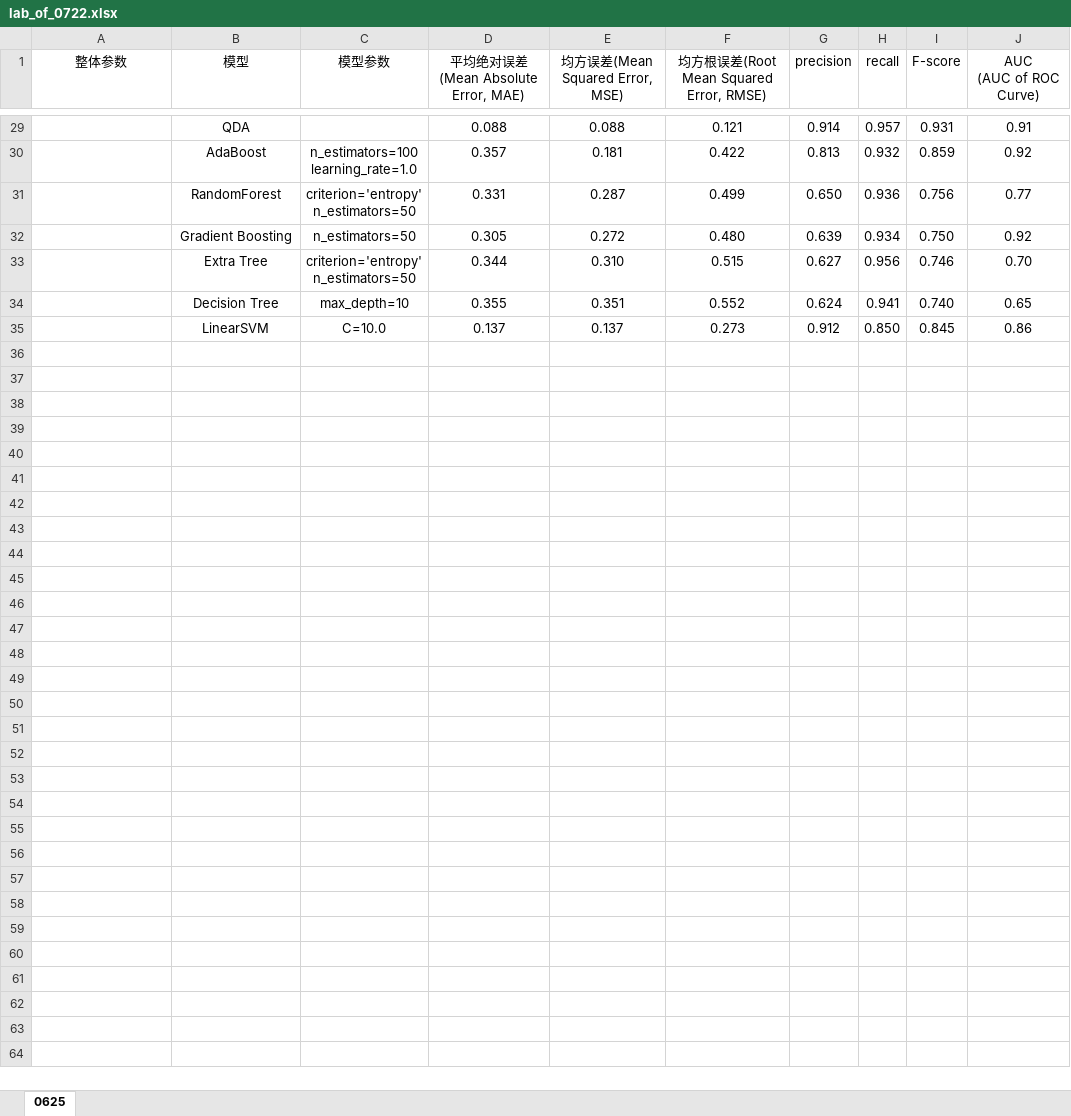
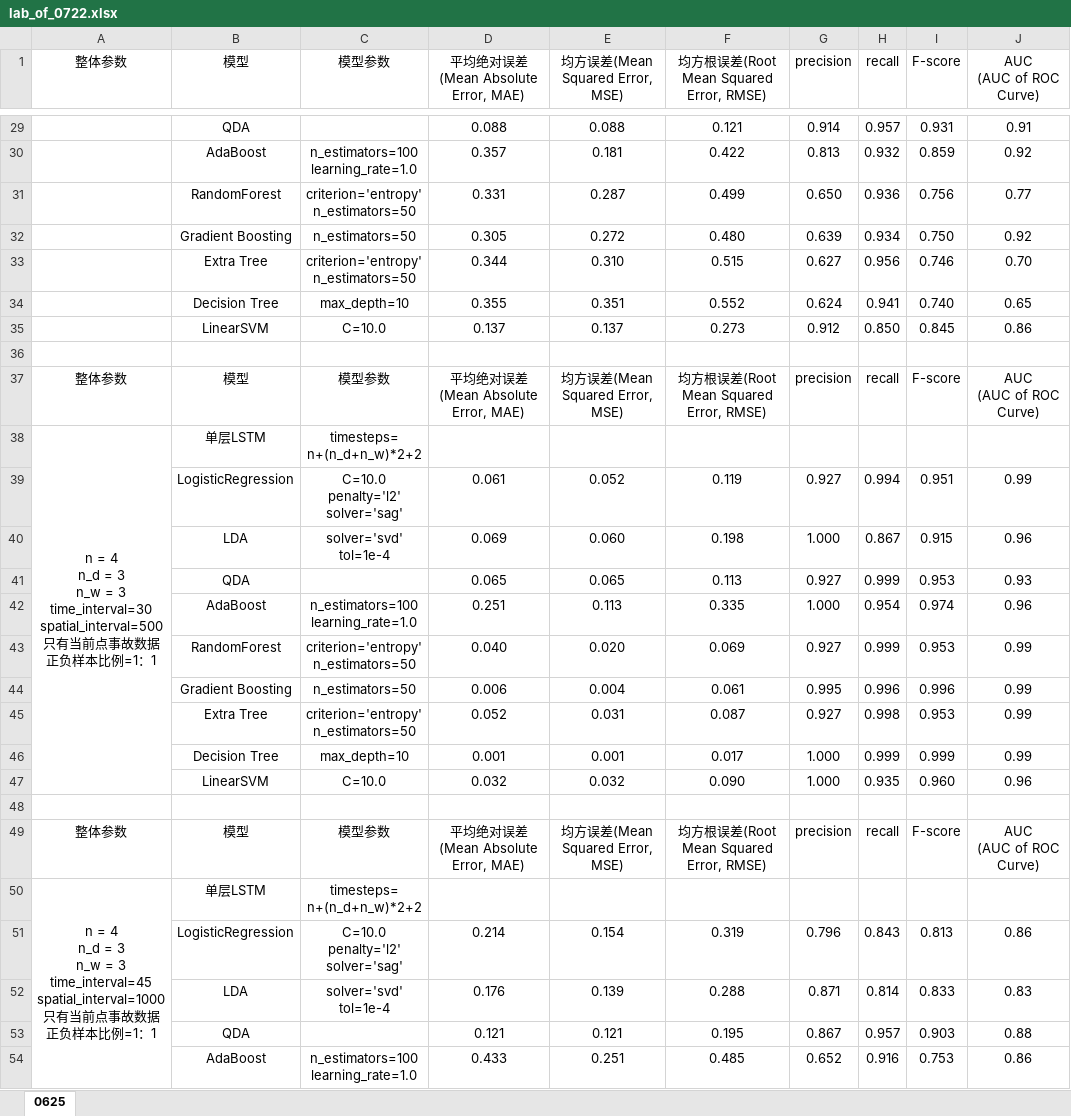
Before and after one commit to 15101538237ren/AccidentsPrediction, an Excel workbook: lab_of_0722.xlsx, sheet 0625, drawn as a sheet; only a part is shown, gaps mark what is left out; values as stored, in another font and other column widths than the file's, no borders; ↵ is a line break in a cell; the diff covers the shown part only; the diff names each change by its address in the sheet, - before the commit and + after, or states it on an @@ line.

```diff
--- a/lab_of_0722.xlsx (sheet 0625)
+++ b/lab_of_0722.xlsx (sheet 0625)
+row 36: (empty)
+row 37: 整体参数 | 模型 | 模型参数 | 平均绝对误差(Mean Absolute Error, MAE) | 均方误差(Mean Squared Error, MSE) | 均方根误差(Root Mean Squared Error, RMSE) | precision | recall | F-score | AUC ↵ (AUC of ROC Curve)
+row 38: n = 4 ↵ n_d = 3 ↵ n_w = 3 ↵ time_interval=30 ↵ spatial_interval=500 ↵ 只有当前点事故数据 ↵ 正负样本比例=1：1 | 单层LSTM | timesteps= ↵ n+(n_d+n_w)*2+2
+row 39:  | LogisticRegression | C=10.0 ↵ penalty='l2' ↵ solver='sag' | 0.061 | 0.052 | 0.119 | 0.927 | 0.994 | 0.951 | 0.99
+row 40:  | LDA | solver='svd' ↵ tol=1e-4 | 0.069 | 0.060 | 0.198 | 1.000 | 0.867 | 0.915 | 0.96
+row 41:  | QDA |  | 0.065 | 0.065 | 0.113 | 0.927 | 0.999 | 0.953 | 0.93
+row 42:  | AdaBoost | n_estimators=100 ↵ learning_rate=1.0 | 0.251 | 0.113 | 0.335 | 1.000 | 0.954 | 0.974 | 0.96
+row 43:  | RandomForest | criterion='entropy' ↵ n_estimators=50 | 0.040 | 0.020 | 0.069 | 0.927 | 0.999 | 0.953 | 0.99
+row 44:  | Gradient Boosting | n_estimators=50 | 0.006 | 0.004 | 0.061 | 0.995 | 0.996 | 0.996 | 0.99
+row 45:  | Extra Tree | criterion='entropy' ↵ n_estimators=50 | 0.052 | 0.031 | 0.087 | 0.927 | 0.998 | 0.953 | 0.99
+row 46:  | Decision Tree | max_depth=10 | 0.001 | 0.001 | 0.017 | 1.000 | 0.999 | 0.999 | 0.99
+row 47:  | LinearSVM | C=10.0 | 0.032 | 0.032 | 0.090 | 1.000 | 0.935 | 0.960 | 0.96
+row 48: (empty)
+row 49: 整体参数 | 模型 | 模型参数 | 平均绝对误差(Mean Absolute Error, MAE) | 均方误差(Mean Squared Error, MSE) | 均方根误差(Root Mean Squared Error, RMSE) | precision | recall | F-score | AUC ↵ (AUC of ROC Curve)
+row 50: n = 4 ↵ n_d = 3 ↵ n_w = 3 ↵ time_interval=45 ↵ spatial_interval=1000 ↵ 只有当前点事故数据 ↵ 正负样本比例=1：1 | 单层LSTM | timesteps= ↵ n+(n_d+n_w)*2+2
+row 51:  | LogisticRegression | C=10.0 ↵ penalty='l2' ↵ solver='sag' | 0.214 | 0.154 | 0.319 | 0.796 | 0.843 | 0.813 | 0.86
+row 52:  | LDA | solver='svd' ↵ tol=1e-4 | 0.176 | 0.139 | 0.288 | 0.871 | 0.814 | 0.833 | 0.83
+row 53:  | QDA |  | 0.121 | 0.121 | 0.195 | 0.867 | 0.957 | 0.903 | 0.88
+row 54:  | AdaBoost | n_estimators=100 ↵ learning_rate=1.0 | 0.433 | 0.251 | 0.485 | 0.652 | 0.916 | 0.753 | 0.86
```
Also changed, not shown: 41 added rows elsewhere in this sheet, 3 other files.
